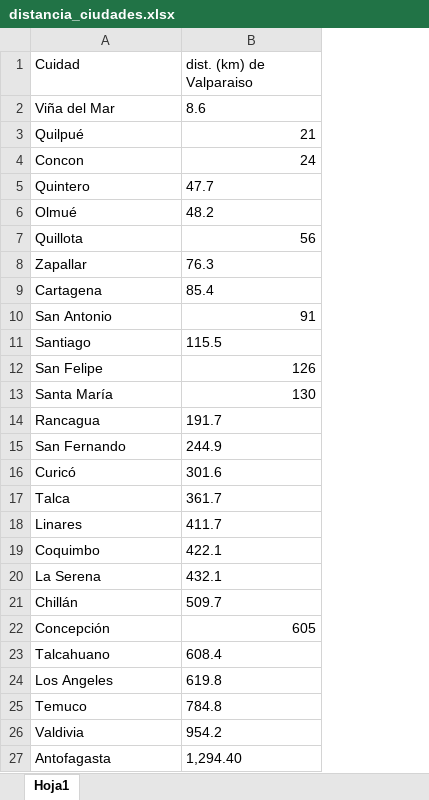
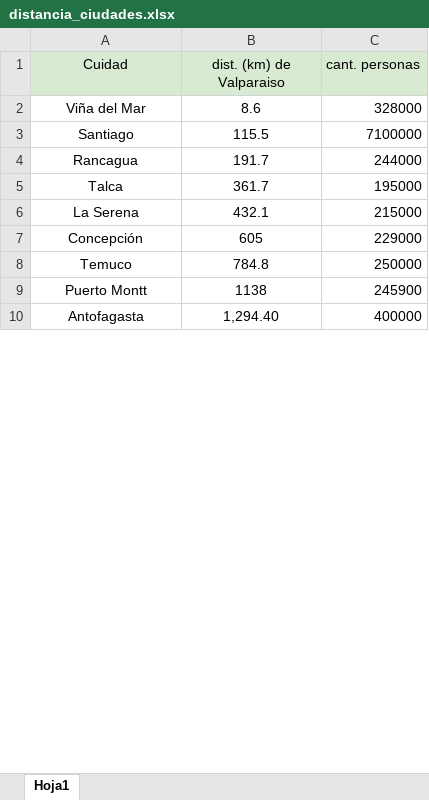
Before and after one commit to KrishelC/ICS1113-G40-Gurobi, an Excel workbook: datos/distancia_ciudades.xlsx, sheet Hoja1, drawn as a sheet; only a part is shown; values as stored, in another font and other column widths than the file's, no borders; removed rows and columns are numbered as before the commit, all else as after; the diff covers the shown part only; the diff names each change by its address in the sheet, - before the commit and + after, or states it on an @@ line.

```diff
--- a/datos/distancia_ciudades.xlsx (sheet Hoja1)
+++ b/datos/distancia_ciudades.xlsx (sheet Hoja1)
+column C (cant. personas), rows 2-8: 328000 | 7100000 | 244000 | 195000 | 215000 | 229000 | 250000; row 10: 400000
-A1:B2 alignment: left
+A1:B2 alignment: center
-A1:B1 fill: none
+A1:B1 fill: #D9EAD3
-row 3: Quilpué | 21
-row 4: Concon | 24
-row 5: Quintero | 47.7
-row 6: Olmué | 48.2
-row 7: Quillota | 56
-row 8: Zapallar | 76.3
-row 9: Cartagena | 85.4
-row 10: San Antonio | 91
-A3:B3 alignment: left
+A3:B3 alignment: center
-row 12: San Felipe | 126
-row 13: Santa María | 130
-A4:B4 alignment: left
+A4:B4 alignment: center
-row 15: San Fernando | 244.9
-row 16: Curicó | 301.6
-A5:B5 alignment: left
+A5:B5 alignment: center
-row 18: Linares | 411.7
-row 19: Coquimbo | 422.1
-A6:B6 alignment: left
+A6:B6 alignment: center
-row 21: Chillán | 509.7
-A7 alignment: left
+A7 alignment: center
-B7 alignment: right
+B7 alignment: center
-row 23: Talcahuano | 608.4
-row 24: Los Angeles | 619.8
-A8:B8 alignment: left
+A8:B8 alignment: center
-row 26: Valdivia | 954.2
+row 9: Puerto Montt | 1138 | 245900
-A10:B10 alignment: left
+A10:B10 alignment: center
```
Also changed, not shown: 3 added rows and 1 removed row elsewhere in this sheet, datos/donaciones.xlsx, 3 other files.
